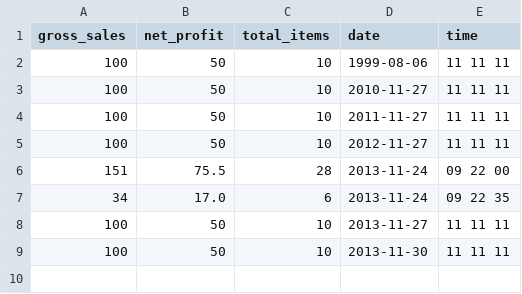
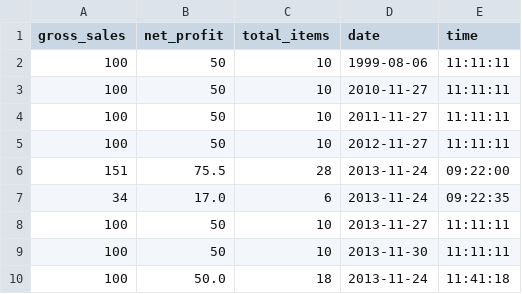
Before and after one commit to Austintacious/Register4, a CSV file: report.csv, drawn as a sheet.

Commit message:
Update report.csv
changed format of time

```diff
--- a/report.csv
+++ b/report.csv
@@ -1,9 +1,10 @@
 gross_sales,net_profit,total_items,date,time
-100,50,10,1999-08-06,11 11 11
-100,50,10,2010-11-27,11 11 11
-100,50,10,2011-11-27,11 11 11
-100,50,10,2012-11-27,11 11 11
-151,75.5,28,2013-11-24,09 22 00
-34,17.0,6,2013-11-24,09 22 35
-100,50,10,2013-11-27,11 11 11
-100,50,10,2013-11-30,11 11 11
+100,50,10,1999-08-06,11:11:11
+100,50,10,2010-11-27,11:11:11
+100,50,10,2011-11-27,11:11:11
+100,50,10,2012-11-27,11:11:11
+151,75.5,28,2013-11-24,09:22:00
+34,17.0,6,2013-11-24,09:22:35
+100,50,10,2013-11-27,11:11:11
+100,50,10,2013-11-30,11:11:11
+100,50.0,18,2013-11-24,11:41:18
```
